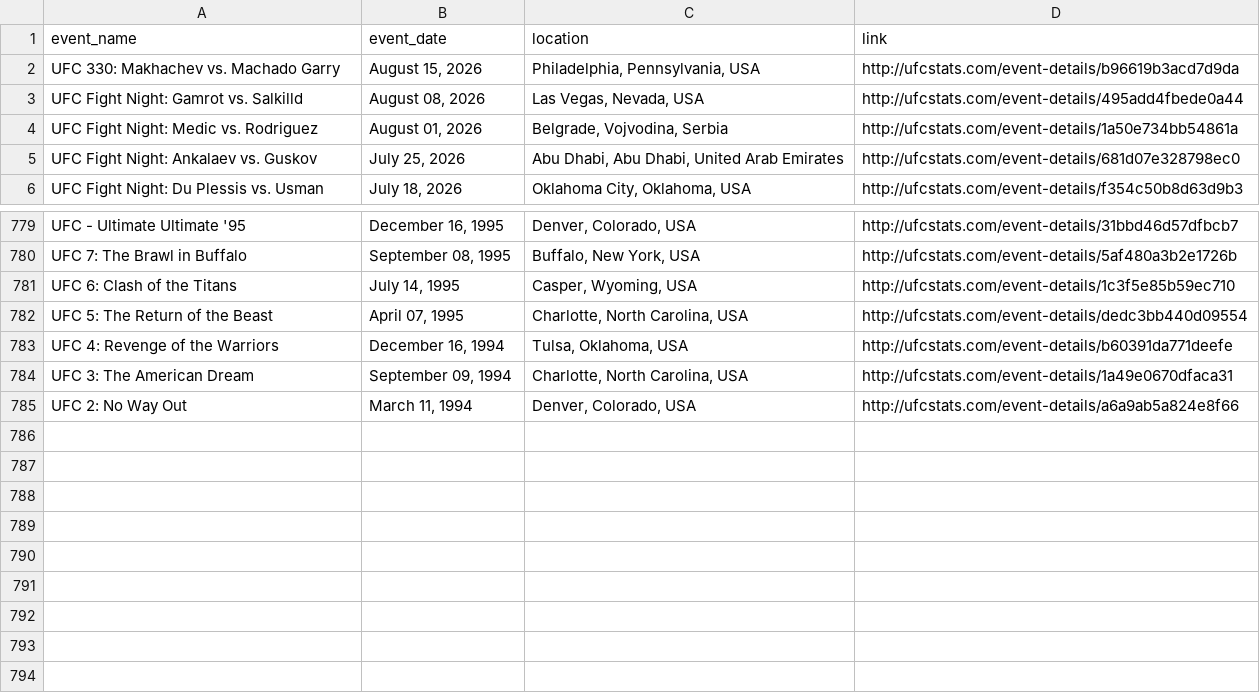
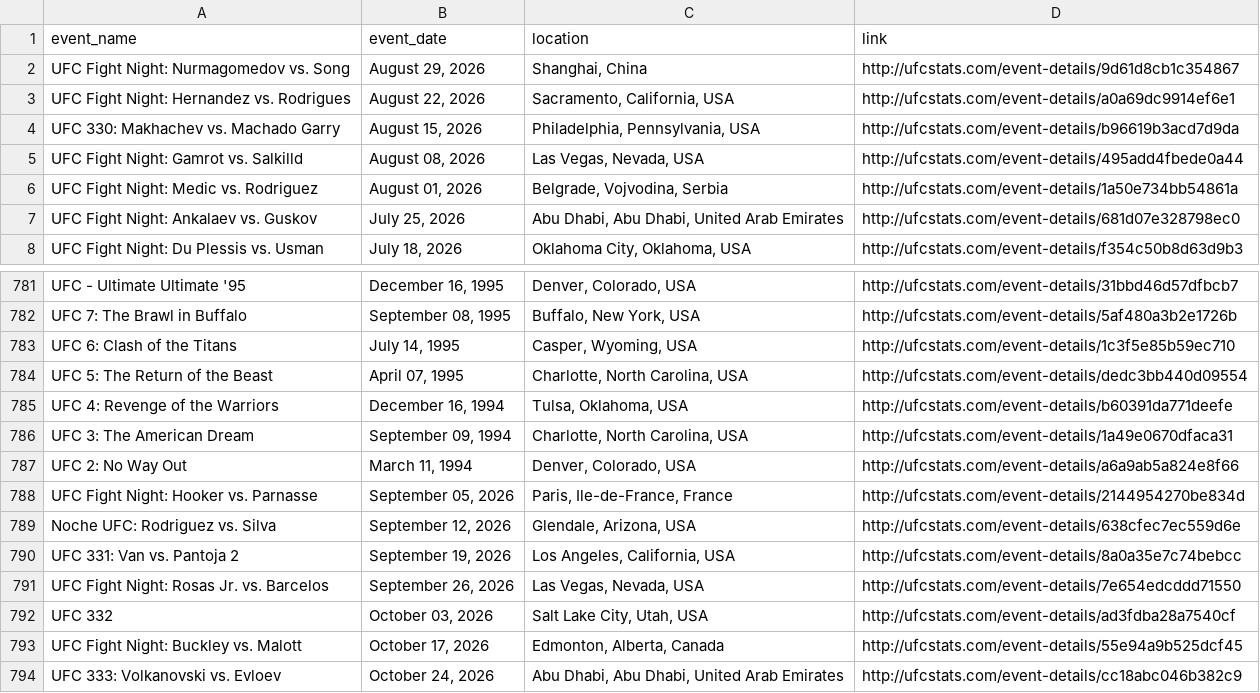
Before and after one commit to P-AEL/Better, a CSV file: data/scraped_data/ufc_events.csv, drawn as a sheet; only a part is shown, gaps mark what is left out.

```diff
--- a/data/scraped_data/ufc_events.csv
+++ b/data/scraped_data/ufc_events.csv
@@ -1,2 +1,4 @@
 event_name,event_date,location,link
+UFC Fight Night: Nurmagomedov vs. Song,"August 29, 2026","Shanghai, China",http://ufcstats.com/event-details/9d61d8cb1c354867
+UFC Fight Night: Hernandez vs. Rodrigues,"August 22, 2026","Sacramento, California, USA",http://ufcstats.com/event-details/a0a69dc9914ef6e1
 UFC 330: Makhachev vs. Machado Garry,"August 15, 2026","Philadelphia, Pennsylvania, USA",http://ufcstats.com/event-details/b96619b3acd7d9da
@@ -785 +787,8 @@ UFC 3: The American Dream,"September 09, 1994","Charlotte, North Carolina, USA",
 UFC 2: No Way Out,"March 11, 1994","Denver, Colorado, USA",http://ufcstats.com/event-details/a6a9ab5a824e8f66
+UFC Fight Night: Hooker vs. Parnasse,"September 05, 2026","Paris, Ile-de-France, France",http://ufcstats.com/event-details/2144954270be834d
+Noche UFC: Rodriguez vs. Silva,"September 12, 2026","Glendale, Arizona, USA",http://ufcstats.com/event-details/638cfec7ec559d6e
+UFC 331: Van vs. Pantoja 2,"September 19, 2026","Los Angeles, California, USA",http://ufcstats.com/event-details/8a0a35e7c74bebcc
+UFC Fight Night: Rosas Jr. vs. Barcelos,"September 26, 2026","Las Vegas, Nevada, USA",http://ufcstats.com/event-details/7e654edcddd71550
+UFC 332,"October 03, 2026","Salt Lake City, Utah, USA",http://ufcstats.com/event-details/ad3fdba28a7540cf
+UFC Fight Night: Buckley vs. Malott,"October 17, 2026","Edmonton, Alberta, Canada",http://ufcstats.com/event-details/55e94a9b525dcf45
+UFC 333: Volkanovski vs. Evloev,"October 24, 2026","Abu Dhabi, Abu Dhabi, United Arab Emirates",http://ufcstats.com/event-details/cc18abc046b382c9
```
Also changed, not shown: data/forward_predictions.csv, data/scraped_data/ufc_fight_odds_history.csv, 10 other files.
